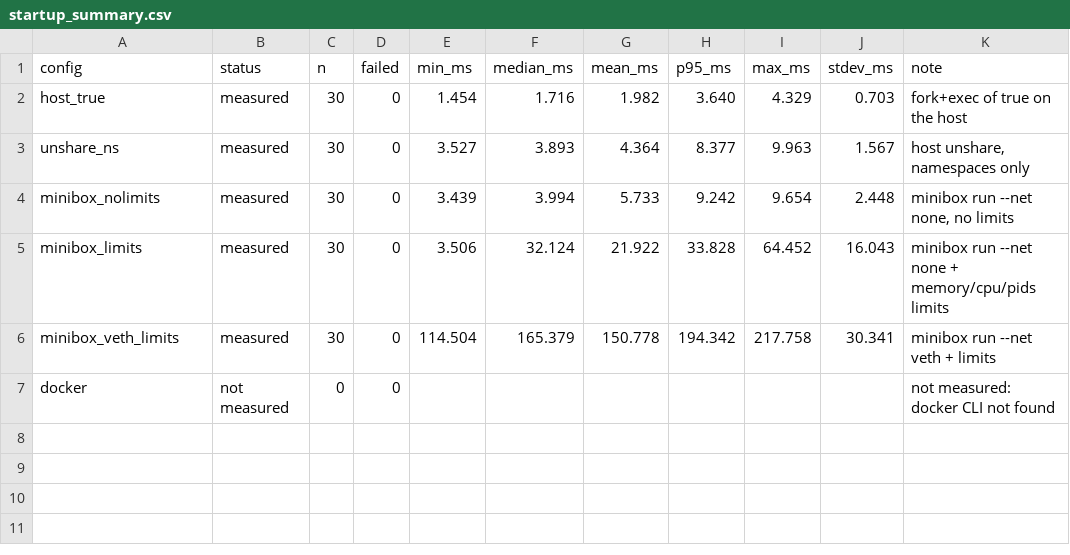
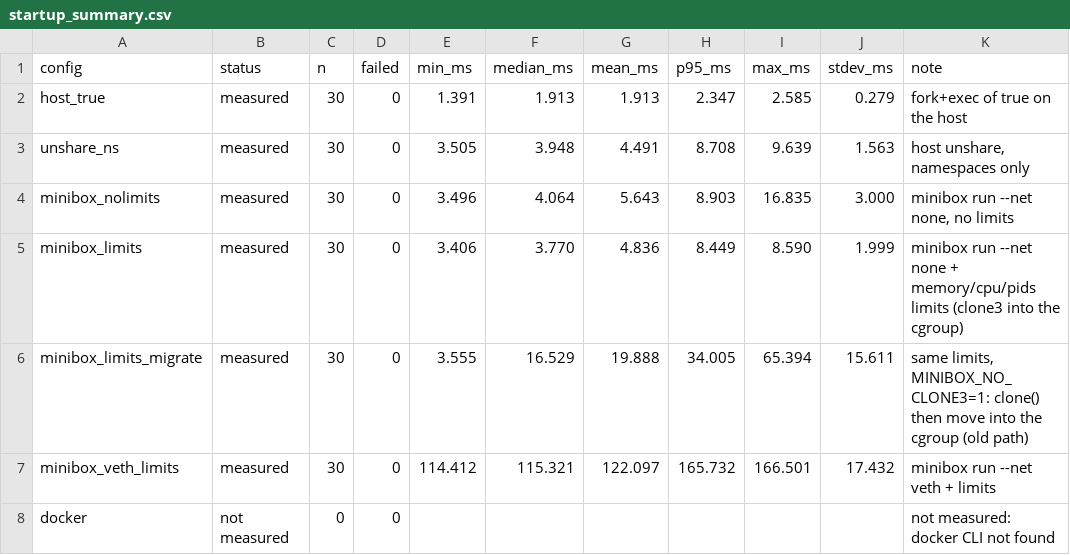
Before and after one commit to aridhyajain/MiniBox, a CSV file: bench/results/reference/startup_summary.csv, drawn as a sheet.

```diff
--- a/bench/results/reference/startup_summary.csv
+++ b/bench/results/reference/startup_summary.csv
@@ -1,7 +1,8 @@
 config,status,n,failed,min_ms,median_ms,mean_ms,p95_ms,max_ms,stdev_ms,note
-host_true,measured,30,0,1.454,1.716,1.982,3.640,4.329,0.703,fork+exec of true on the host
-unshare_ns,measured,30,0,3.527,3.893,4.364,8.377,9.963,1.567,"host unshare, namespaces only"
-minibox_nolimits,measured,30,0,3.439,3.994,5.733,9.242,9.654,2.448,"minibox run --net none, no limits"
-minibox_limits,measured,30,0,3.506,32.124,21.922,33.828,64.452,16.043,minibox run --net none + memory/cpu/pids limits
-minibox_veth_limits,measured,30,0,114.504,165.379,150.778,194.342,217.758,30.341,minibox run --net veth + limits
+host_true,measured,30,0,1.391,1.913,1.913,2.347,2.585,0.279,fork+exec of true on the host
+unshare_ns,measured,30,0,3.505,3.948,4.491,8.708,9.639,1.563,"host unshare, namespaces only"
+minibox_nolimits,measured,30,0,3.496,4.064,5.643,8.903,16.835,3.000,"minibox run --net none, no limits"
+minibox_limits,measured,30,0,3.406,3.770,4.836,8.449,8.590,1.999,minibox run --net none + memory/cpu/pids limits (clone3 into the cgroup)
+minibox_limits_migrate,measured,30,0,3.555,16.529,19.888,34.005,65.394,15.611,"same limits, MINIBOX_NO_CLONE3=1: clone() then move into the cgroup (old path)"
+minibox_veth_limits,measured,30,0,114.412,115.321,122.097,165.732,166.501,17.432,minibox run --net veth + limits
 docker,not measured,0,0,,,,,,,not measured: docker CLI not found
```
Also changed, not shown: bench/results/reference/limits.csv, bench/results/reference/memory.csv, 29 other files.
